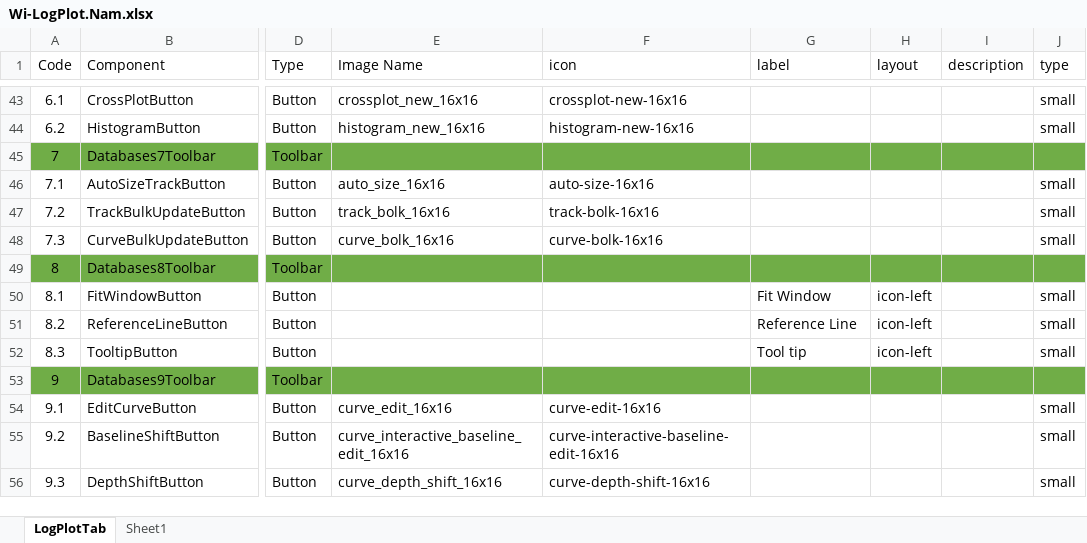
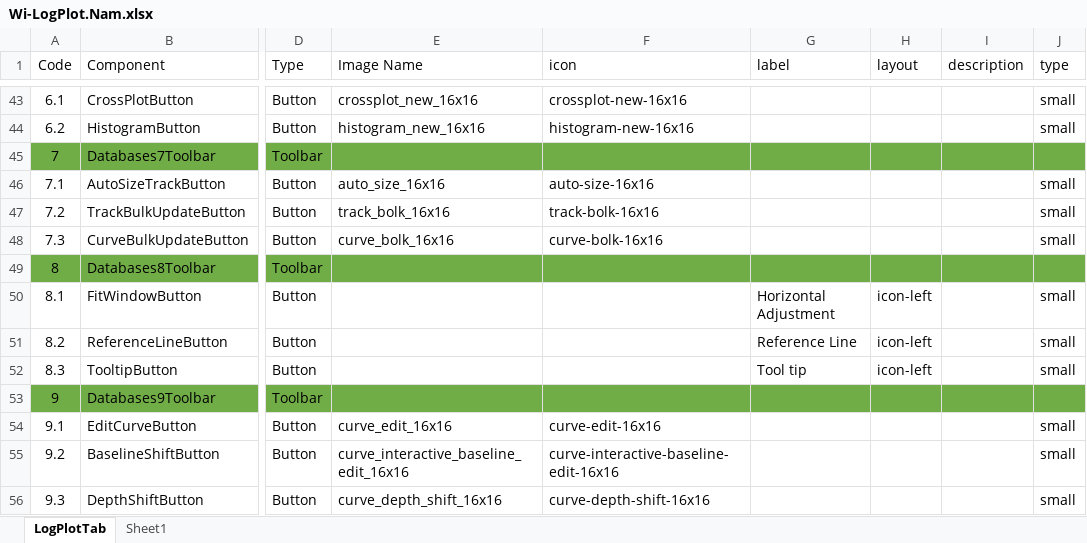
Before and after one commit to nhannt97hy/wi-angular, an Excel workbook: Wi-LogPlot.Nam.xlsx, sheet LogPlotTab, drawn as a sheet; only a part is shown, gaps mark what is left out; values as stored, in another font and other column widths than the file's, no borders; the diff names each change by its address in the sheet, - before the commit and + after, or states it on an @@ line.

Commit message:
Horizontal Adjustment update & fix table log track properties

```diff
--- a/Wi-LogPlot.Nam.xlsx (sheet LogPlotTab)
+++ b/Wi-LogPlot.Nam.xlsx (sheet LogPlotTab)
-G50 (label): Fit Window
+G50 (label): Horizontal Adjustment
```
Also changed, not shown: 2 other files.
